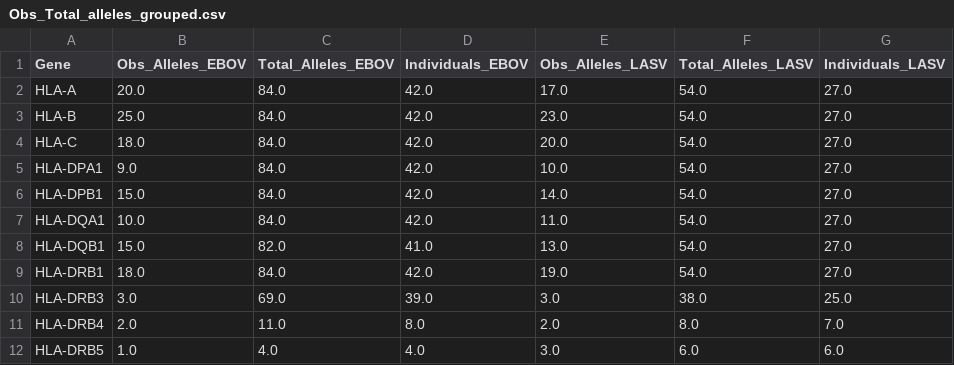
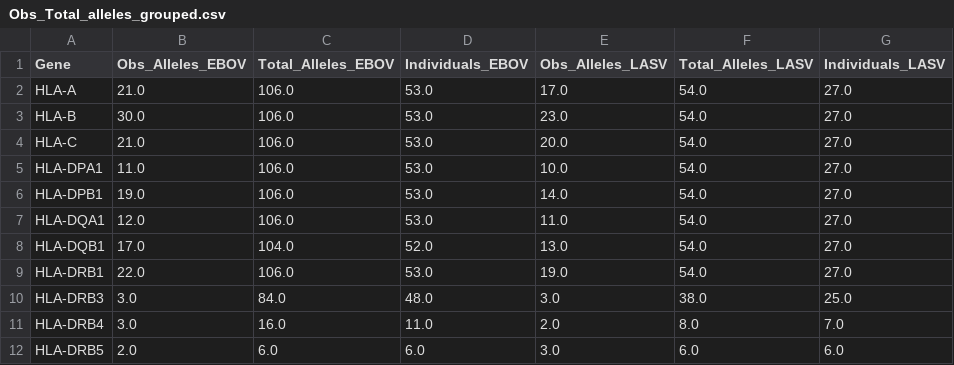
Before and after one commit to andersen-lab/lassa-ebola-hla, a CSV file: Obs_Total_alleles_grouped.csv, drawn as a sheet.

```diff
--- a/Obs_Total_alleles_grouped.csv
+++ b/Obs_Total_alleles_grouped.csv
@@ -1,12 +1,12 @@
 Gene,Obs_Alleles_EBOV,Total_Alleles_EBOV,Individuals_EBOV,Obs_Alleles_LASV,Total_Alleles_LASV,Individuals_LASV
-HLA-A,20.0,84.0,42.0,17.0,54.0,27.0
-HLA-B,25.0,84.0,42.0,23.0,54.0,27.0
-HLA-C,18.0,84.0,42.0,20.0,54.0,27.0
-HLA-DPA1,9.0,84.0,42.0,10.0,54.0,27.0
-HLA-DPB1,15.0,84.0,42.0,14.0,54.0,27.0
-HLA-DQA1,10.0,84.0,42.0,11.0,54.0,27.0
-HLA-DQB1,15.0,82.0,41.0,13.0,54.0,27.0
-HLA-DRB1,18.0,84.0,42.0,19.0,54.0,27.0
-HLA-DRB3,3.0,69.0,39.0,3.0,38.0,25.0
-HLA-DRB4,2.0,11.0,8.0,2.0,8.0,7.0
-HLA-DRB5,1.0,4.0,4.0,3.0,6.0,6.0
+HLA-A,21.0,106.0,53.0,17.0,54.0,27.0
+HLA-B,30.0,106.0,53.0,23.0,54.0,27.0
+HLA-C,21.0,106.0,53.0,20.0,54.0,27.0
+HLA-DPA1,11.0,106.0,53.0,10.0,54.0,27.0
+HLA-DPB1,19.0,106.0,53.0,14.0,54.0,27.0
+HLA-DQA1,12.0,106.0,53.0,11.0,54.0,27.0
+HLA-DQB1,17.0,104.0,52.0,13.0,54.0,27.0
+HLA-DRB1,22.0,106.0,53.0,19.0,54.0,27.0
+HLA-DRB3,3.0,84.0,48.0,3.0,38.0,25.0
+HLA-DRB4,3.0,16.0,11.0,2.0,8.0,7.0
+HLA-DRB5,2.0,6.0,6.0,3.0,6.0,6.0
```
Also changed, not shown: Obs_Total_alleles.csv, allele_frequencies.csv, 3 other files.
